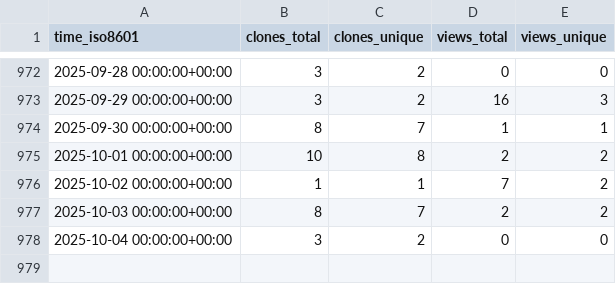
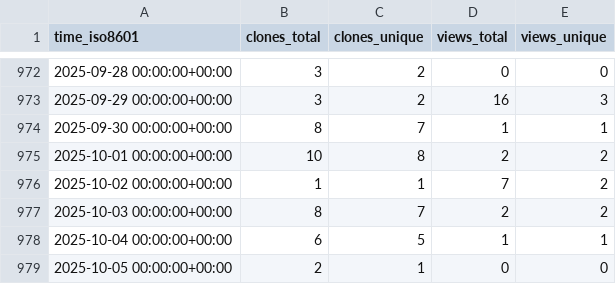
Before and after one commit to jongpie/NebulaQueryAndSearch, a CSV file: jongpie/NebulaQueryAndSearch/ghrs-data/views_clones_aggregate.csv, drawn as a sheet; only a part is shown, gaps mark what is left out.

```diff
--- a/jongpie/NebulaQueryAndSearch/ghrs-data/views_clones_aggregate.csv
+++ b/jongpie/NebulaQueryAndSearch/ghrs-data/views_clones_aggregate.csv
@@ -977,2 +977,3 @@ time_iso8601,clones_total,clones_unique,views_total,views_unique
 2025-10-03 00:00:00+00:00,8,7,2,2
-2025-10-04 00:00:00+00:00,3,2,0,0
+2025-10-04 00:00:00+00:00,6,5,1,1
+2025-10-05 00:00:00+00:00,2,1,0,0
```
Also changed, not shown: 1 other file.
